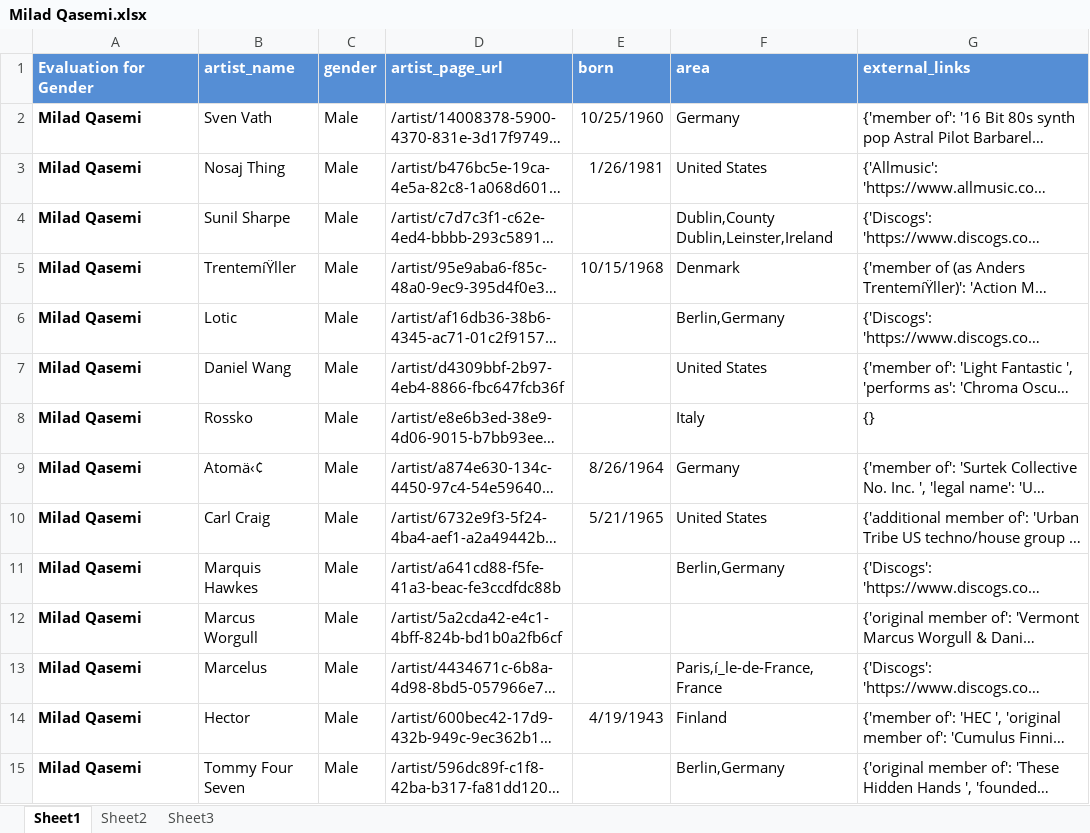
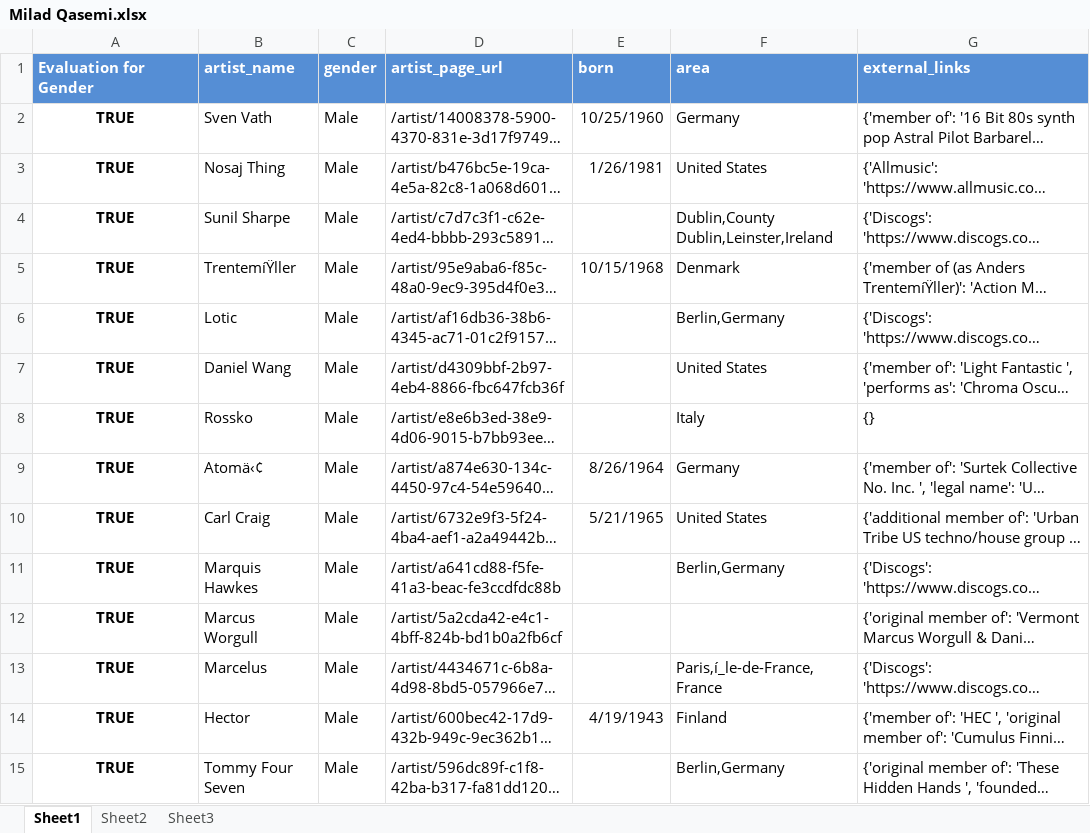
Before and after one commit to polando/GenderGap, an Excel workbook: data/Evaluation/Milad Qasemi.xlsx, sheet Sheet1, drawn as a sheet; only a part is shown; long unchanged cells end in …; values as stored, in another font and other column widths than the file's, no borders; the diff covers the shown part only; the diff names each change by its address in the sheet, - before the commit and + after, or states it on an @@ line.

Commit message:
Add evaluation

```diff
--- a/data/Evaluation/Milad Qasemi.xlsx (sheet Sheet1)
+++ b/data/Evaluation/Milad Qasemi.xlsx (sheet Sheet1)
-A2:A15 (Evaluation for Gender): Milad Qasemi
+A2:A15 (Evaluation for Gender): TRUE
-A2:A15 alignment: left
+A2:A15 alignment: center
```
Also changed, not shown: 86 edited cells and cell formats elsewhere in this sheet.
